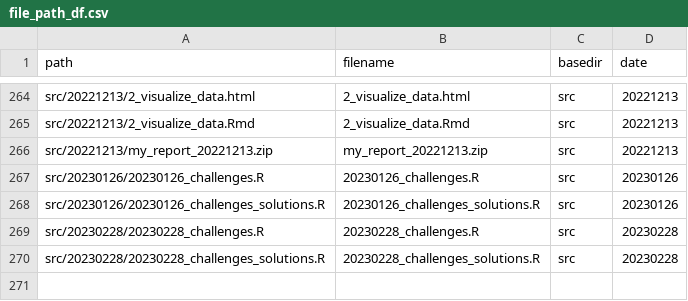
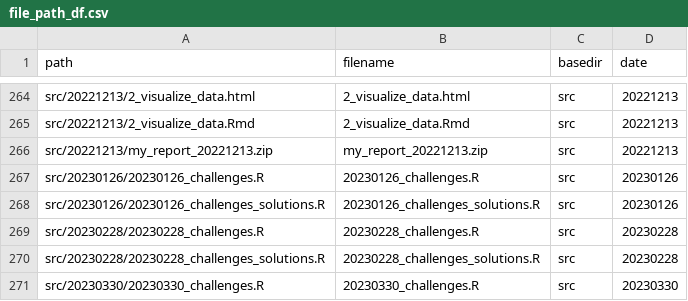
Before and after one commit to inbo/coding-club, a CSV file: file_paths/file_path_df.csv, drawn as a sheet; only a part is shown, gaps mark what is left out.

Commit message:
Add R script to start challenges 20230330

```diff
--- a/file_paths/file_path_df.csv
+++ b/file_paths/file_path_df.csv
@@ -270 +270,2 @@ src/20230228/20230228_challenges.R,20230228_challenges.R,src,20230228
 src/20230228/20230228_challenges_solutions.R,20230228_challenges_solutions.R,src,20230228
+src/20230330/20230330_challenges.R,20230330_challenges.R,src,20230330
```
Also changed, not shown: 1 other file.
